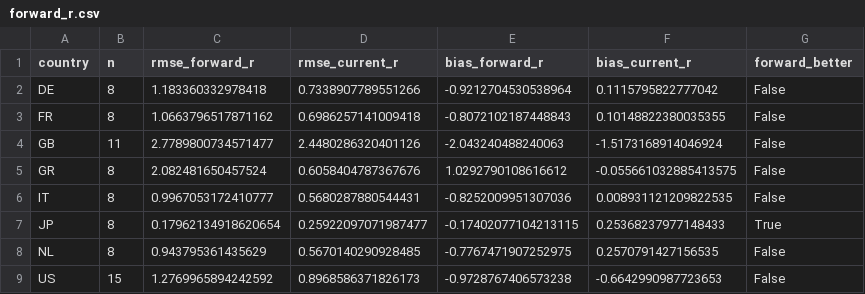
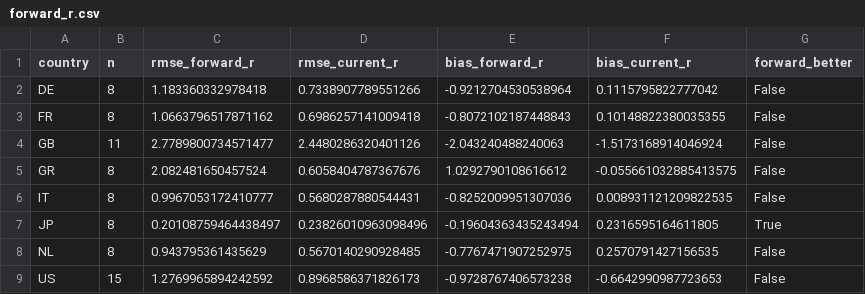
Before and after one commit to hdcapital/sovereign-debt-model, a CSV file: reports/backtest/forward_r.csv, drawn as a sheet.

```diff
--- a/reports/backtest/forward_r.csv
+++ b/reports/backtest/forward_r.csv
@@ -6,3 +6,3 @@ GR,8,2.082481650457524,0.6058404787367676,1.0292790108616612,-0.0556610328854135
 IT,8,0.9967053172410777,0.5680287880544431,-0.8252009951307036,0.008931121209822535,False
-JP,8,0.17962134918620654,0.25922097071987477,-0.17402077104213115,0.25368237977148433,True
+JP,8,0.20108759464438497,0.23826010963098496,-0.19604363435243494,0.2316595164611805,True
 NL,8,0.943795361435629,0.5670140290928485,-0.7767471907252975,0.2570791427156535,False
```
Also changed, not shown: data/clean/indicators_latest.csv, 11 other files.
